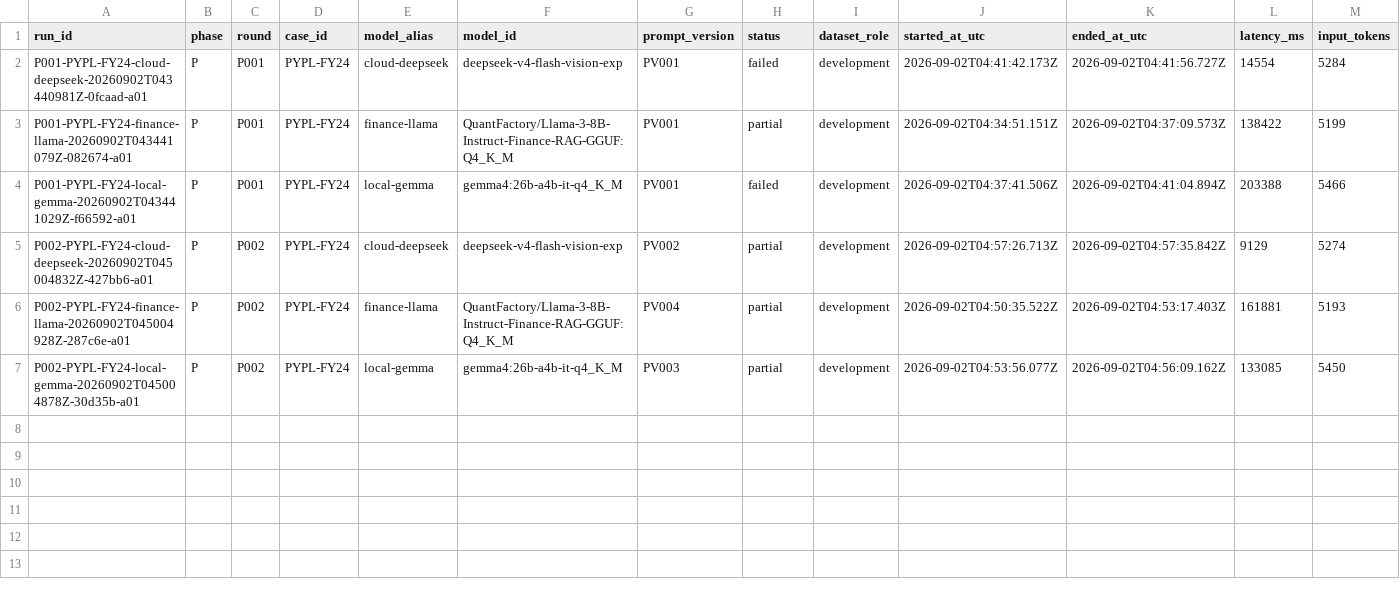
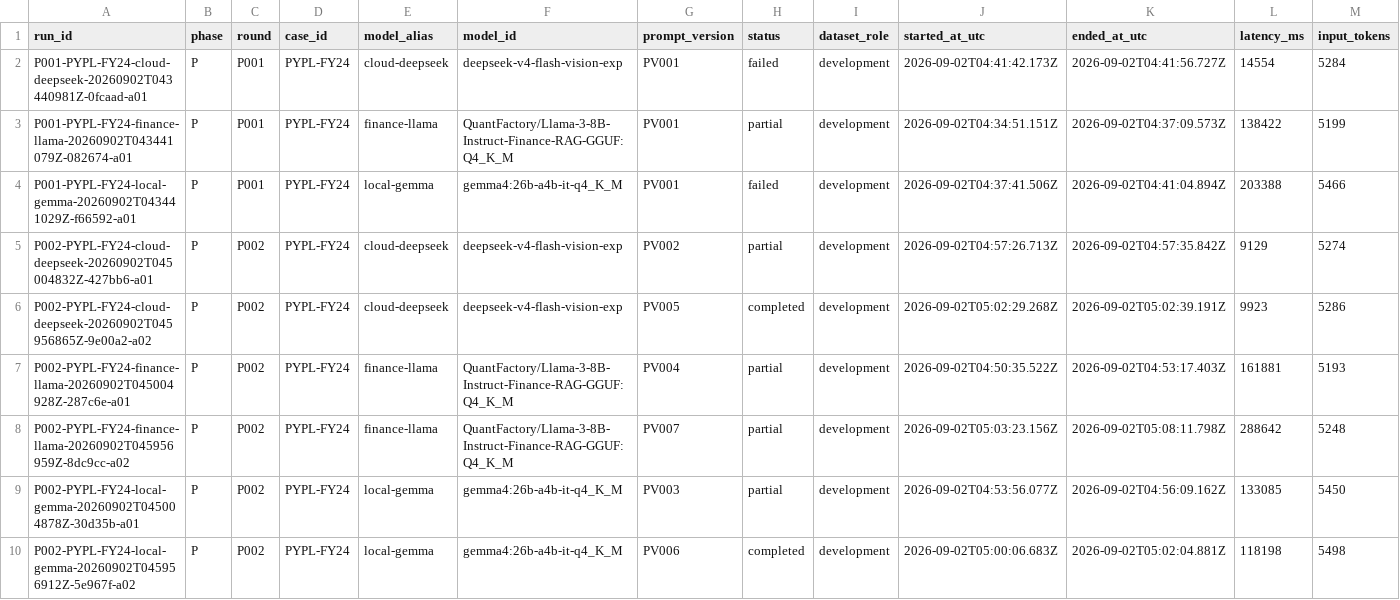
Before and after one commit to Alhabor/financial-filing-extraction, a CSV file: experiments/INDEX.csv, drawn as a sheet; only a part is shown; rows hold the shown columns only; the diff names each change by its address in the sheet, - before the commit and + after, or states it on an @@ line.

Commit message:
experiment: record P002 smoke attempt two

```diff
--- a/experiments/INDEX.csv
+++ b/experiments/INDEX.csv
+row 6: P002-PYPL-FY24-cloud-deepseek-20260902T045956865Z-9e00a2-a02 | P | P002 | PYPL-FY24 | cloud-deepseek | deepseek-v4-flash-vision-exp | PV005 | completed | development | 2026-09-02T05:02:29.268Z | 2026-09-02T05:02:39.191Z | 9923 | 5286
+row 8: P002-PYPL-FY24-finance-llama-20260902T045956959Z-8dc9cc-a02 | P | P002 | PYPL-FY24 | finance-llama | QuantFactory/Llama-3-8B-Instruct-Finance-RAG-GGUF:Q4_K_M | PV007 | partial | development | 2026-09-02T05:03:23.156Z | 2026-09-02T05:08:11.798Z | 288642 | 5248
+row 10: P002-PYPL-FY24-local-gemma-20260902T045956912Z-5e967f-a02 | P | P002 | PYPL-FY24 | local-gemma | gemma4:26b-a4b-it-q4_K_M | PV006 | completed | development | 2026-09-02T05:00:06.683Z | 2026-09-02T05:02:04.881Z | 118198 | 5498
```
Also changed, not shown: prompts/prompt_changelog.csv, 43 other files.
